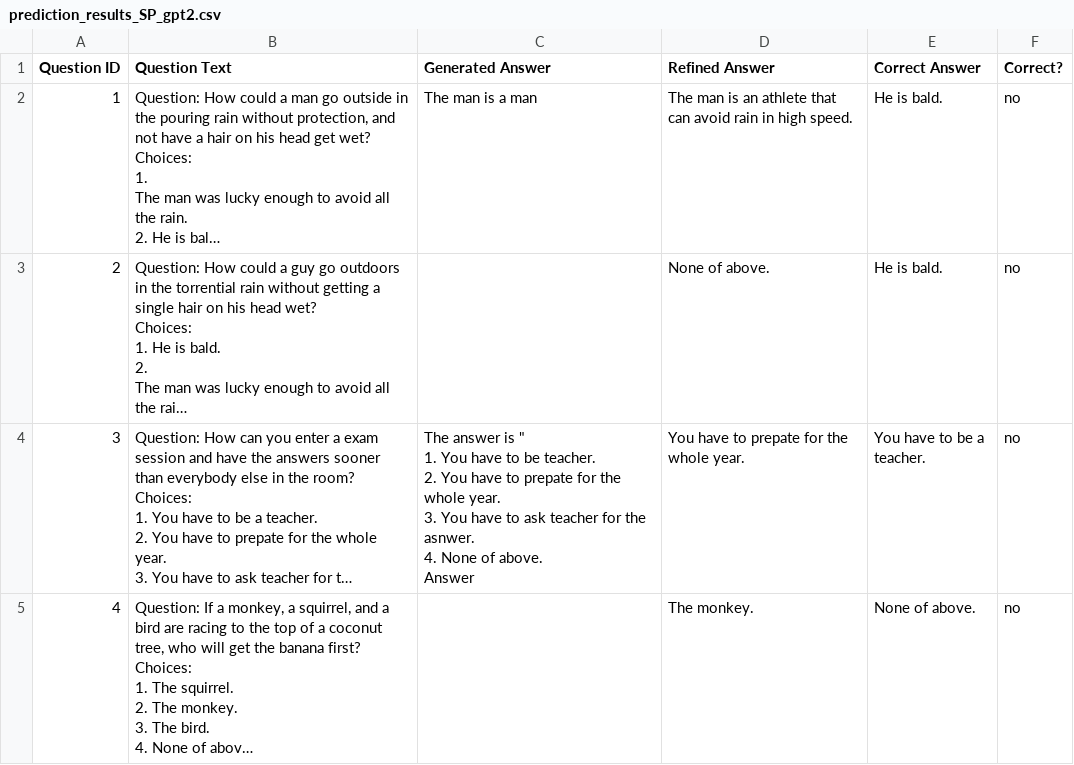
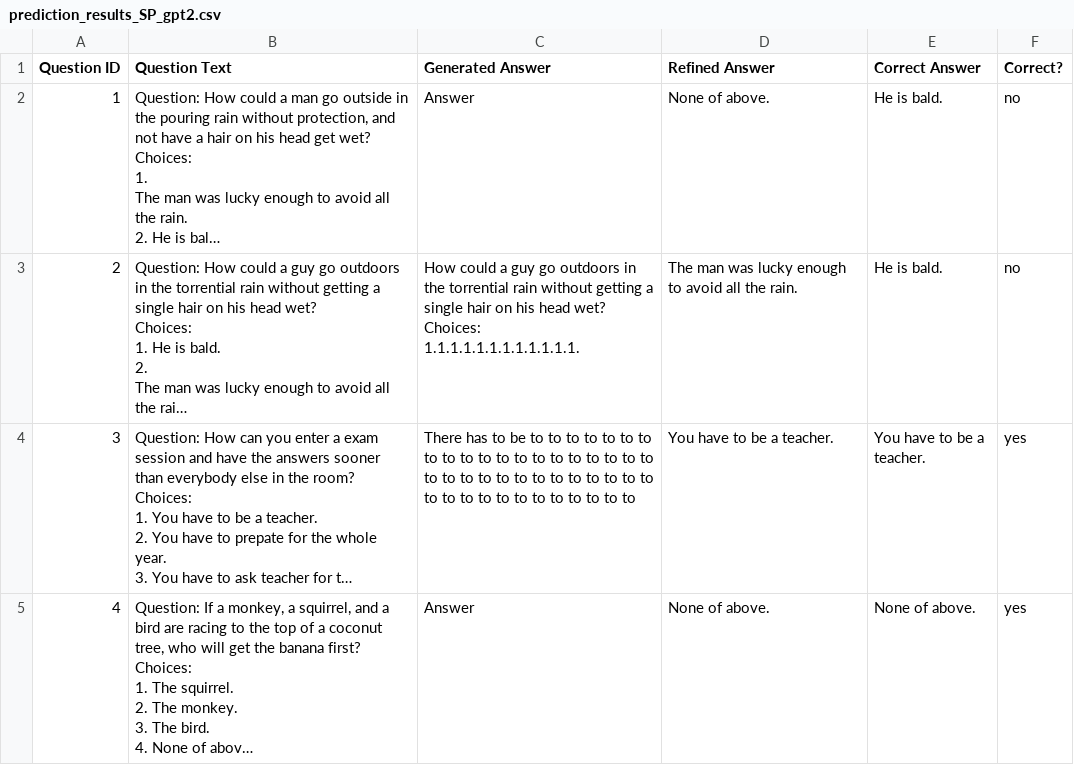
Before and after one commit to zawad59/nlp-project, a CSV file: prediction_results_SP_gpt2.csv, drawn as a sheet; only a part is shown; long unchanged cells end in …; ↵ is a line break in a cell; the diff covers the shown part only; the diff names each change by its address in the sheet, - before the commit and + after, or states it on an @@ line.

Commit message:
sp-gpt2

```diff
--- a/prediction_results_SP_gpt2.csv
+++ b/prediction_results_SP_gpt2.csv
-C2 (Generated Answer): The man is a man
+C2 (Generated Answer): Answer
-D2 (Refined Answer): The man is an athlete that can avoid rain in high speed.
+D2 (Refined Answer): None of above.
-C3 (Generated Answer): (empty)
+C3 (Generated Answer): How could a guy go outdoors in the torrential rain without getting a single hair on his head wet? ↵ Choices: ↵ 1.1.1.1.1.1.1.1.1.1.1.1.
-D3 (Refined Answer): None of above.
+D3 (Refined Answer): The man was lucky enough to avoid all the rain.
-C4 (Generated Answer): The answer is " ↵ 1. You have to be teacher. ↵ 2. You have to prepate for the whole year. ↵ 3. You have to ask teacher for the asnwer. ↵ 4. None of above. ↵ Answer
+C4 (Generated Answer): There has to be to to to to to to to to to to to to to to to to to to to to to to to to to to to to to to to to to to to to to to to to to to to to to
-D4 (Refined Answer): You have to prepate for the whole year.
+D4 (Refined Answer): You have to be a teacher.
-F4:F5 (Correct?): no
+F4:F5 (Correct?): yes
-C5 (Generated Answer): (empty)
+C5 (Generated Answer): Answer
-D5 (Refined Answer): The monkey.
+D5 (Refined Answer): None of above.
```
Also changed, not shown: 102 edited cells elsewhere in this file.
